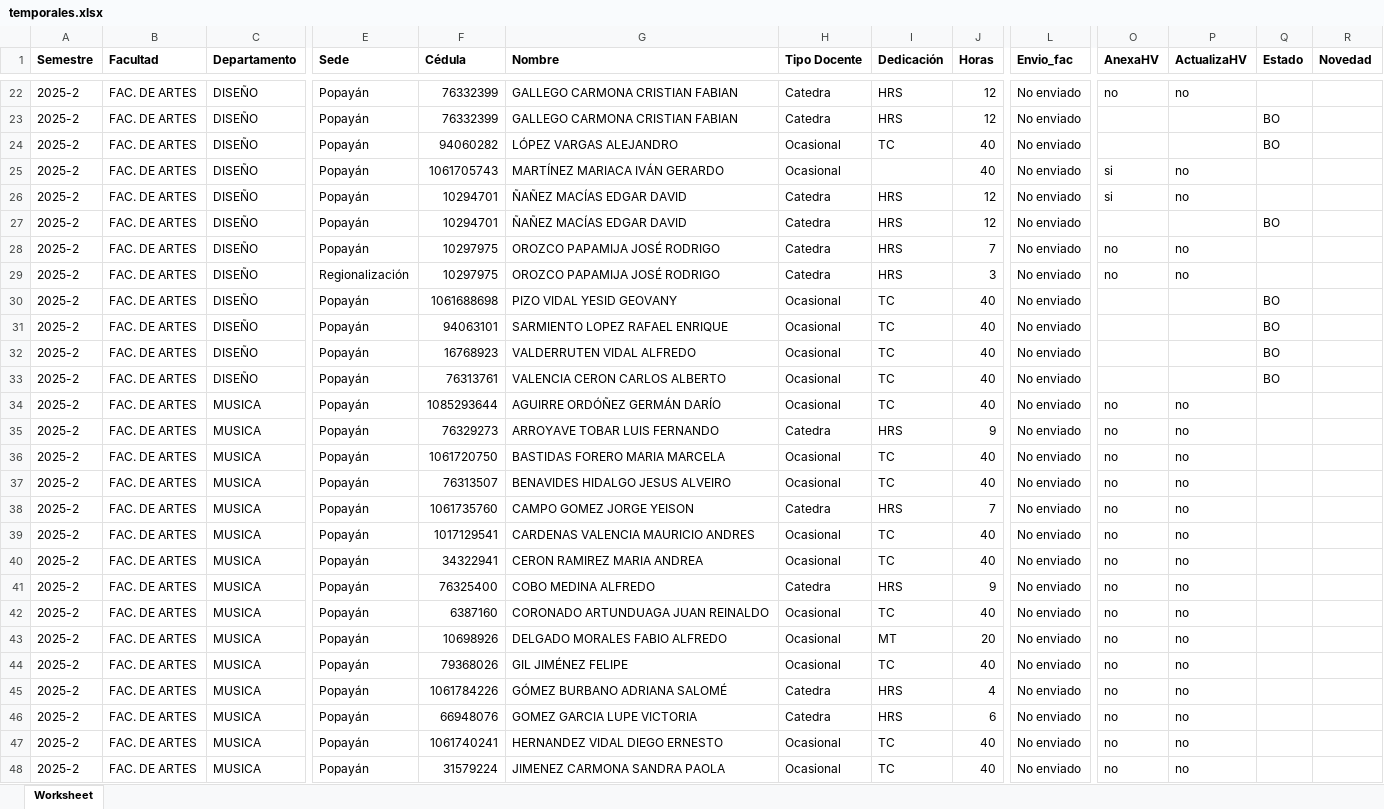
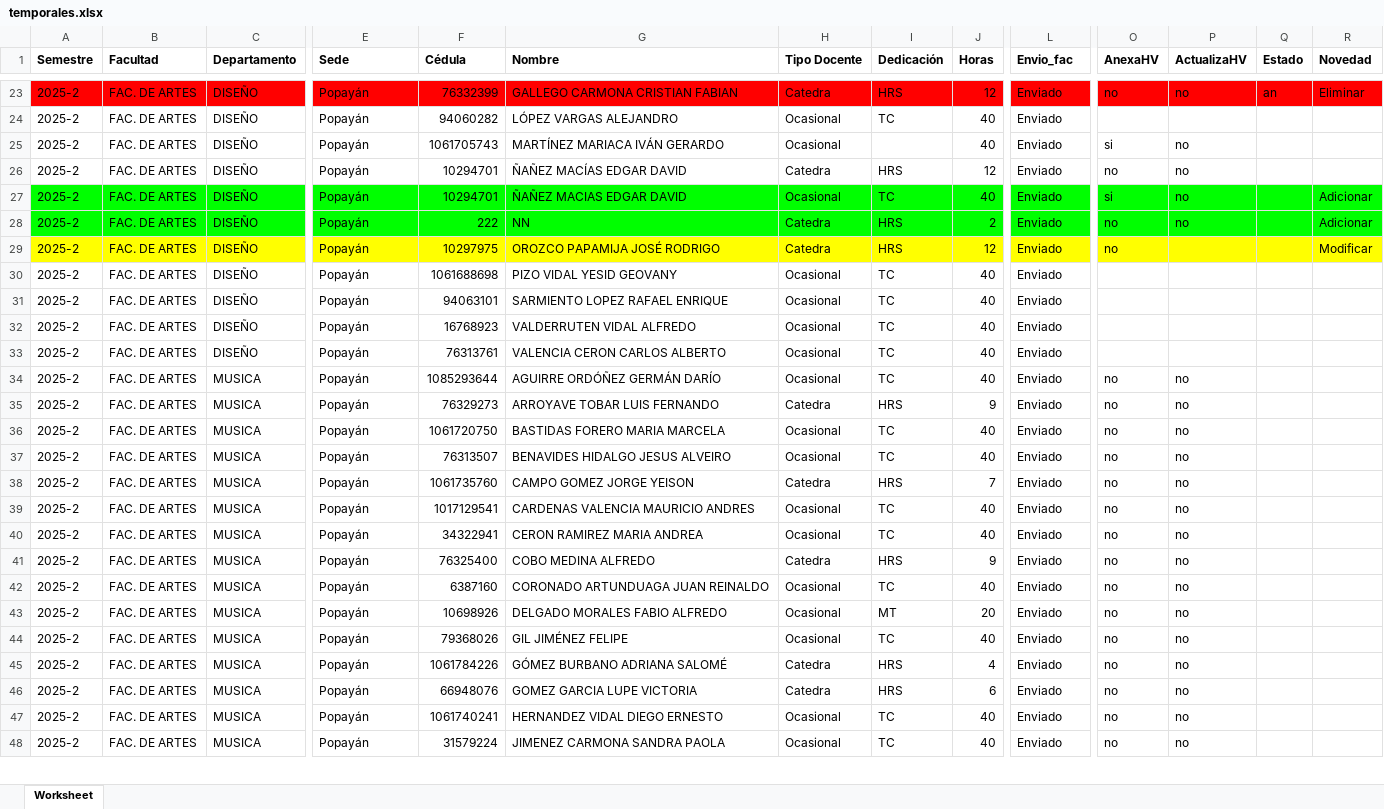
Before and after one commit to elmerjs/temporalesc, an Excel workbook: temporales.xlsx, sheet Worksheet, drawn as a sheet; only a part is shown, gaps mark what is left out; values as stored, in another font and other column widths than the file's, no borders; removed rows and columns are numbered as before the commit, all else as after; rows hold the shown columns only; the diff covers the shown part only; the diff names each change by its address in the sheet, - before the commit and + after, or states it on an @@ line.

```diff
--- a/temporales.xlsx (sheet Worksheet)
+++ b/temporales.xlsx (sheet Worksheet)
-A23:R23 fill: none
+A23:R23 fill: #FF0000
-L23 (Envio_fac): No enviado
+L23 (Envio_fac): Enviado
-Q23 (Estado): (empty)
+Q23 (Estado): an
-R23 (Novedad): (empty)
+R23 (Novedad): Eliminar
-row 23: 2025-2 | FAC. DE ARTES | DISEÑO | Popayán | 76332399 | GALLEGO CARMONA CRISTIAN FABIAN | Catedra | HRS | 12 | No enviado |  |  | BO
-L24:L48 (Envio_fac): No enviado
+L24:L48 (Envio_fac): Enviado
-Q24 (Estado): BO
+Q24 (Estado): (empty)
-O26 (AnexaHV): si
+O26 (AnexaHV): no
-A27:R28 fill: none
+A27:R28 fill: #00FF00
-G27 (Nombre): ÑAÑEZ MACÍAS EDGAR DAVID
+G27 (Nombre): ÑAÑEZ MACIAS EDGAR DAVID
-H27 (Tipo Docente): Catedra
+H27 (Tipo Docente): Ocasional
-I27 (Dedicación): HRS
+I27 (Dedicación): TC
-J27 (Horas): 12
+J27 (Horas): 40
-O27 (AnexaHV): (empty)
+O27 (AnexaHV): si
-P27 (ActualizaHV): (empty)
+P27 (ActualizaHV): no
-Q27 (Estado): BO
+Q27 (Estado): (empty)
-R27:R28 (Novedad): (empty)
+R27:R28 (Novedad): Adicionar
-F28 (Cédula): 10297975
+F28 (Cédula): 222
-G28 (Nombre): OROZCO PAPAMIJA JOSÉ RODRIGO
+G28 (Nombre): NN
-J28 (Horas): 7
+J28 (Horas): 2
-A29:R29 fill: none
+A29:R29 fill: #FFFF00
-E29 (Sede): Regionalización
+E29 (Sede): Popayán
-J29 (Horas): 3
+J29 (Horas): 12
-P29 (ActualizaHV): no
+P29 (ActualizaHV): (empty)
-R29 (Novedad): (empty)
+R29 (Novedad): Modificar
-Q30:Q33 (Estado): BO
+Q30:Q33 (Estado): (empty)
```
Also changed, not shown: 3 added rows, 2 removed rows, 99 edited cells and cell formats elsewhere in this sheet, 21 other files.
